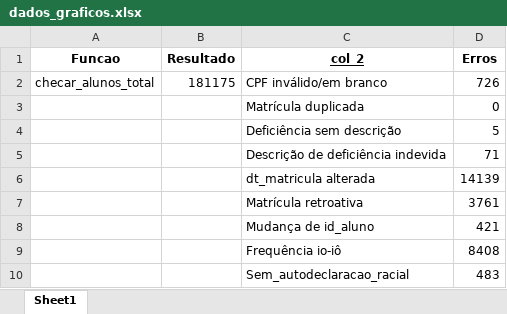
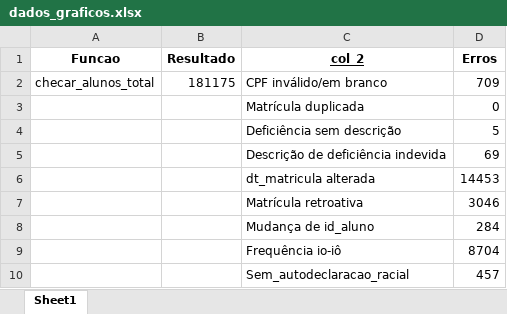
Before and after one commit to viniciusfrancis-lab/SaudedaBase, an Excel workbook: dados_graficos/dados_graficos.xlsx, sheet Sheet1, drawn as a sheet; values as stored, in another font and other column widths than the file's, no borders; the diff names each change by its address in the sheet, - before the commit and + after, or states it on an @@ line.

Commit message:
sync dados_graficos 15/05/2026  9:26:13,38

```diff
--- a/dados_graficos/dados_graficos.xlsx (sheet Sheet1)
+++ b/dados_graficos/dados_graficos.xlsx (sheet Sheet1)
-D2 (Erros): 726
+D2 (Erros): 709
-D5 (Erros): 71
+D5 (Erros): 69
-D6 (Erros): 14139
+D6 (Erros): 14453
-D7 (Erros): 3761
+D7 (Erros): 3046
-D8 (Erros): 421
+D8 (Erros): 284
-D9 (Erros): 8408
+D9 (Erros): 8704
-D10 (Erros): 483
+D10 (Erros): 457
```
Also changed, not shown: 2 other files.
